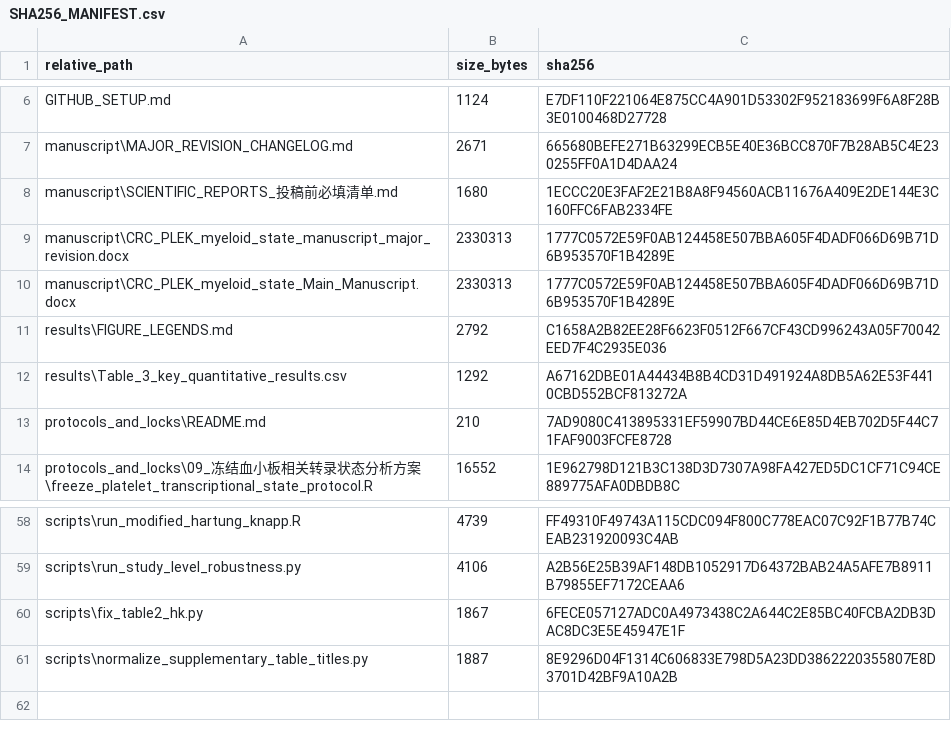
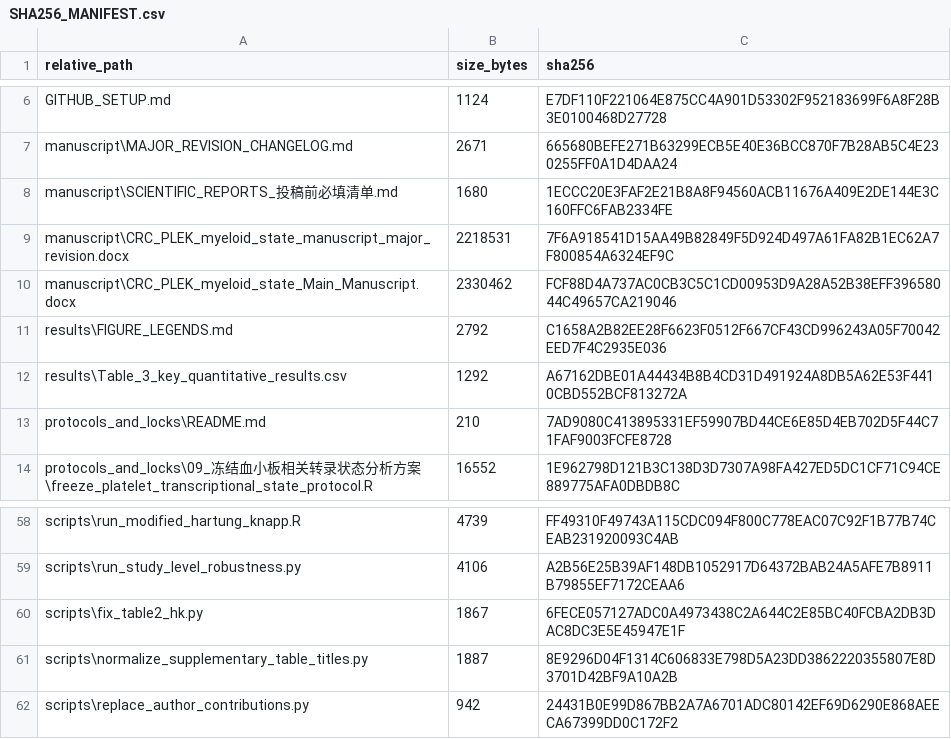
Before and after one commit to JianxinGuan/CRC_PLEK_myeloid_state, a CSV file: checksums/SHA256_MANIFEST.csv, drawn as a sheet; only a part is shown, gaps mark what is left out.

Commit message:
Replace author contribution placeholder with CRediT statement

```diff
--- a/checksums/SHA256_MANIFEST.csv
+++ b/checksums/SHA256_MANIFEST.csv
@@ -8,4 +8,4 @@
 "manuscript\SCIENTIFIC_REPORTS_投稿前必填清单.md","1680","1ECCC20E3FAF2E21B8A8F94560ACB11676A409E2DE144E3C160FFC6FAB2334FE"
-"manuscript\CRC_PLEK_myeloid_state_manuscript_major_revision.docx","2330313","1777C0572E59F0AB124458E507BBA605F4DADF066D69B71D6B953570F1B4289E"
-"manuscript\CRC_PLEK_myeloid_state_Main_Manuscript.docx","2330313","1777C0572E59F0AB124458E507BBA605F4DADF066D69B71D6B953570F1B4289E"
+"manuscript\CRC_PLEK_myeloid_state_manuscript_major_revision.docx","2218531","7F6A918541D15AA49B82849F5D924D497A61FA82B1EC62A7F800854A6324EF9C"
+"manuscript\CRC_PLEK_myeloid_state_Main_Manuscript.docx","2330462","FCF88D4A737AC0CB3C5C1CD00953D9A28A52B38EFF39658044C49657CA219046"
 "results\FIGURE_LEGENDS.md","2792","C1658A2B82EE28F6623F0512F667CF43CD996243A05F70042EED7F4C2935E036"
@@ -61 +61,2 @@
 "scripts\normalize_supplementary_table_titles.py","1887","8E9296D04F1314C606833E798D5A23DD3862220355807E8D3701D42BF9A10A2B"
+"scripts\replace_author_contributions.py","942","24431B0E99D867BB2A7A6701ADC80142EF69D6290E868AEECA67399DD0C172F2"
```
Also changed, not shown: 1 other file.
